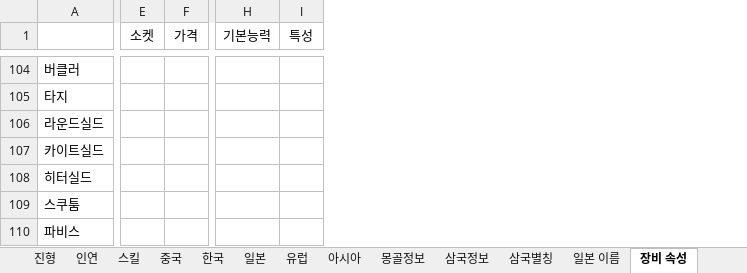
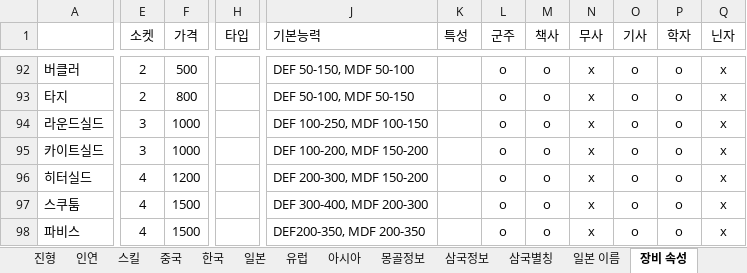
Before and after one commit to parkgeunsu/woa, an Excel workbook: src/인물정보20220521.xlsx, sheet 장비 속성, drawn as a sheet; only a part is shown, gaps mark what is left out; values as stored, in another font and other column widths than the file's, no borders; removed rows and columns are numbered as before the commit, all else as after; the diff covers the shown part only; the diff names each change by its address in the sheet, - before the commit and + after, or states it on an @@ line.

```diff
--- a/src/인물정보20220521.xlsx (sheet 장비 속성)
+++ b/src/인물정보20220521.xlsx (sheet 장비 속성)
-column H (기본능력), empty
-column I (특성), empty
+column H (타입), empty
+column J (기본능력), rows 92-98: DEF 50-150, MDF 50-100 | DEF 50-100, MDF 50-150 | DEF 100-250, MDF 100-150 | DEF 100-200, MDF 150-200 | DEF 200-300, MDF 150-200 | DEF 300-400, MDF 200-300 | DEF200-350, MDF 200-350
+column K (특성), empty
+column L (군주), rows 92-98: all o
+column M (책사), rows 92-98: all o
+column N (무사), rows 92-98: all x
+column O (기사), rows 92-98: all o
+column P (학자), rows 92-98: all o
+column Q (닌자), rows 92-98: all x
-E92:E93 (소켓): (empty)
+E92:E93 (소켓): 2
-F92 (가격): (empty)
+F92 (가격): 500
-F93 (가격): (empty)
+F93 (가격): 800
-E94:E95 (소켓): (empty)
+E94:E95 (소켓): 3
-F94:F95 (가격): (empty)
+F94:F95 (가격): 1000
-E96:E98 (소켓): (empty)
+E96:E98 (소켓): 4
-F96 (가격): (empty)
+F96 (가격): 1200
-F97:F98 (가격): (empty)
+F97:F98 (가격): 1500
```
Also changed, not shown: 69 added rows, 81 removed rows, 6 added columns and 9 edited cells elsewhere in this sheet, 11 other files.
